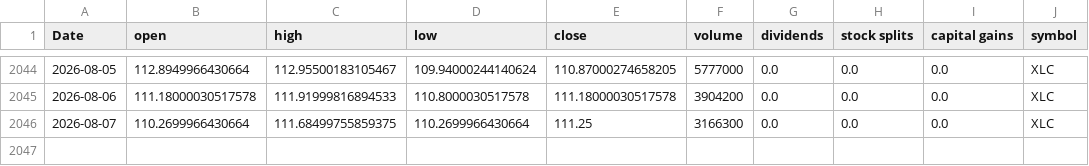
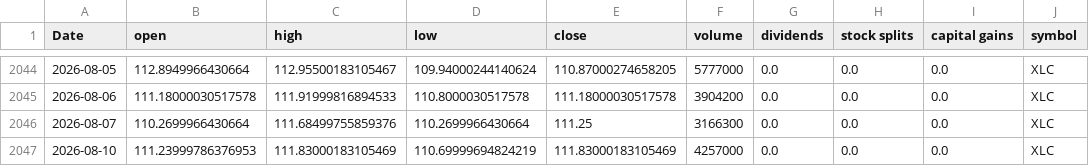
Before and after one commit to Akishai18/SignalM, a CSV file: data/sectors/xlc_data.csv, drawn as a sheet; only a part is shown, gaps mark what is left out.

```diff
--- a/data/sectors/xlc_data.csv
+++ b/data/sectors/xlc_data.csv
@@ -2045,2 +2045,3 @@ Date,open,high,low,close,volume,dividends,stock splits,capital gains,symbol
 2026-08-06,111.18000030517578,111.91999816894533,110.8000030517578,111.18000030517578,3904200,0.0,0.0,0.0,XLC
-2026-08-07,110.2699966430664,111.68499755859375,110.2699966430664,111.25,3166300,0.0,0.0,0.0,XLC
+2026-08-07,110.2699966430664,111.68499755859376,110.2699966430664,111.25,3166300,0.0,0.0,0.0,XLC
+2026-08-10,111.23999786376953,111.83000183105469,110.69999694824219,111.83000183105469,4257000,0.0,0.0,0.0,XLC
```
Also changed, not shown: data/sectors/xle_data.csv, data/sectors/xlf_data.csv, 45 other files.
